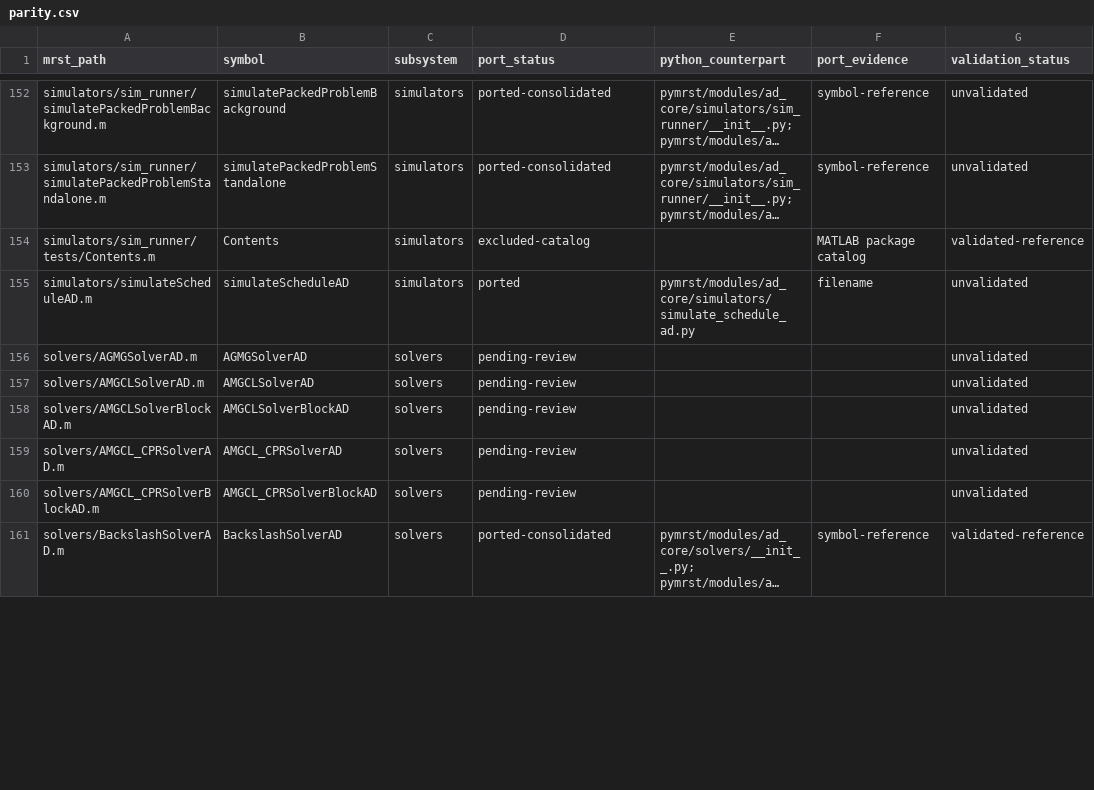
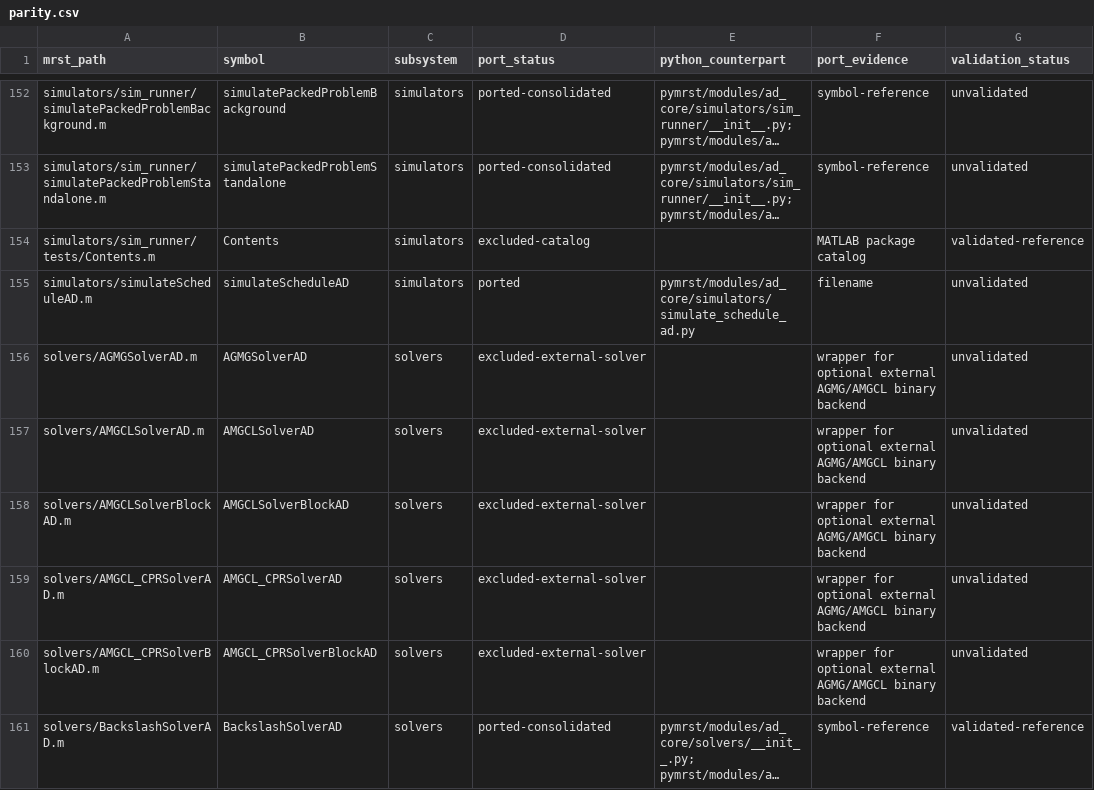
Before and after one commit to Neroogod/PyMRST, a CSV file: docs/ad_core/parity.csv, drawn as a sheet; only a part is shown, gaps mark what is left out; long unchanged cells end in …; the diff covers the shown part only; the diff names each change by its address in the sheet, - before the commit and + after, or states it on an @@ line.

Commit message:
Complete AD linear solver compatibility

```diff
--- a/docs/ad_core/parity.csv
+++ b/docs/ad_core/parity.csv
-D156:D160 (port_status): pending-review
+D156:D160 (port_status): excluded-external-solver
-F156:F160 (port_evidence): (empty)
+F156:F160 (port_evidence): wrapper for optional external AGMG/AMGCL binary backend
```
Also changed, not shown: 12 edited cells elsewhere in this file, 7 other files.
